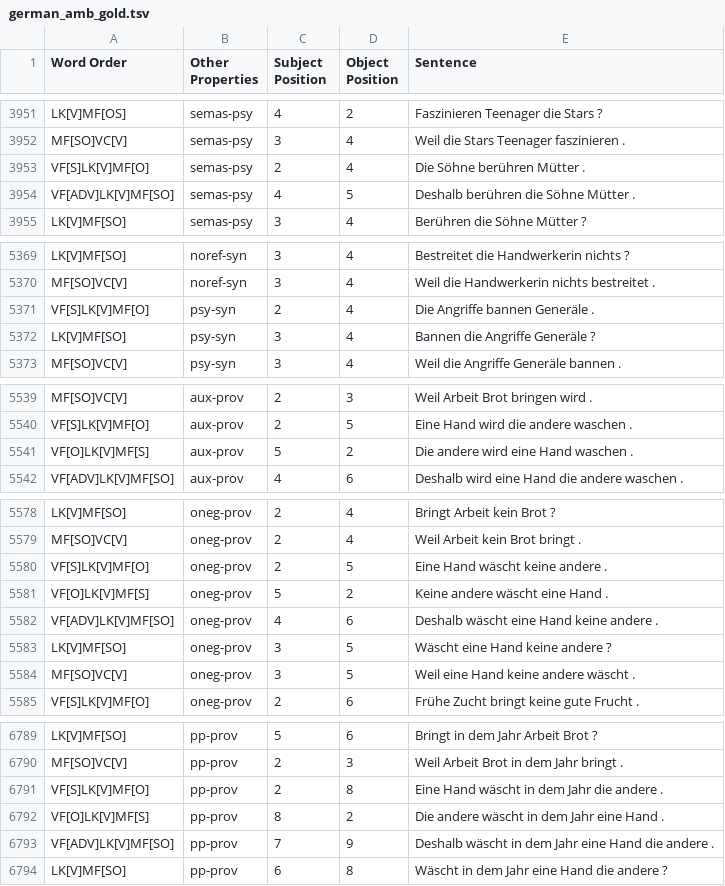
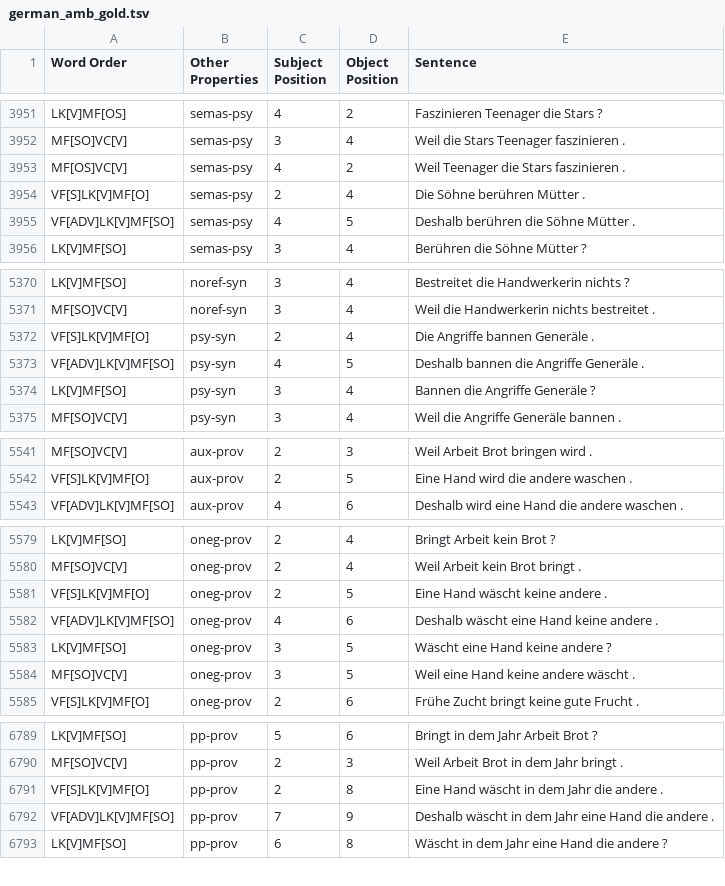
Before and after one commit to DiveFish/SORTS, a TSV file: german/gold/german_amb_gold.tsv, drawn as a sheet; only a part is shown, gaps mark what is left out.

Commit message:
Fixed ambiguous sentences + updated results and results folder name

```diff
--- a/german/gold/german_amb_gold.tsv
+++ b/german/gold/german_amb_gold.tsv
@@ -3952,2 +3952,3 @@ LK[V]MF[OS]	semas-psy	4	2	Faszinieren Teenager die Stars ?
 MF[SO]VC[V]	semas-psy	3	4	Weil die Stars Teenager faszinieren .
+MF[OS]VC[V]	semas-psy	4	2	Weil Teenager die Stars faszinieren .
 VF[S]LK[V]MF[O]	semas-psy	2	4	Die Söhne berühren Mütter .
@@ -5371,2 +5372,3 @@ MF[SO]VC[V]	noref-syn	3	4	Weil die Handwerkerin nichts bestreitet .
 VF[S]LK[V]MF[O]	psy-syn	2	4	Die Angriffe bannen Generäle .
+VF[ADV]LK[V]MF[SO]	psy-syn	4	5	Deshalb bannen die Angriffe Generäle .
 LK[V]MF[SO]	psy-syn	3	4	Bannen die Angriffe Generäle ?
@@ -5540,3 +5542,2 @@ MF[SO]VC[V]	aux-prov	2	3	Weil Arbeit Brot bringen wird .
 VF[S]LK[V]MF[O]	aux-prov	2	5	Eine Hand wird die andere waschen .
-VF[O]LK[V]MF[S]	aux-prov	5	2	Die andere wird eine Hand waschen .
 VF[ADV]LK[V]MF[SO]	aux-prov	4	6	Deshalb wird eine Hand die andere waschen .
@@ -5580,3 +5581,2 @@ MF[SO]VC[V]	oneg-prov	2	4	Weil Arbeit kein Brot bringt .
 VF[S]LK[V]MF[O]	oneg-prov	2	5	Eine Hand wäscht keine andere .
-VF[O]LK[V]MF[S]	oneg-prov	5	2	Keine andere wäscht eine Hand .
 VF[ADV]LK[V]MF[SO]	oneg-prov	4	6	Deshalb wäscht eine Hand keine andere .
@@ -6791,3 +6791,2 @@ MF[SO]VC[V]	pp-prov	2	3	Weil Arbeit Brot in dem Jahr bringt .
 VF[S]LK[V]MF[O]	pp-prov	2	8	Eine Hand wäscht in dem Jahr die andere .
-VF[O]LK[V]MF[S]	pp-prov	8	2	Die andere wäscht in dem Jahr eine Hand .
 VF[ADV]LK[V]MF[SO]	pp-prov	7	9	Deshalb wäscht in dem Jahr eine Hand die andere .
```
Also changed, not shown: 28 other files.
